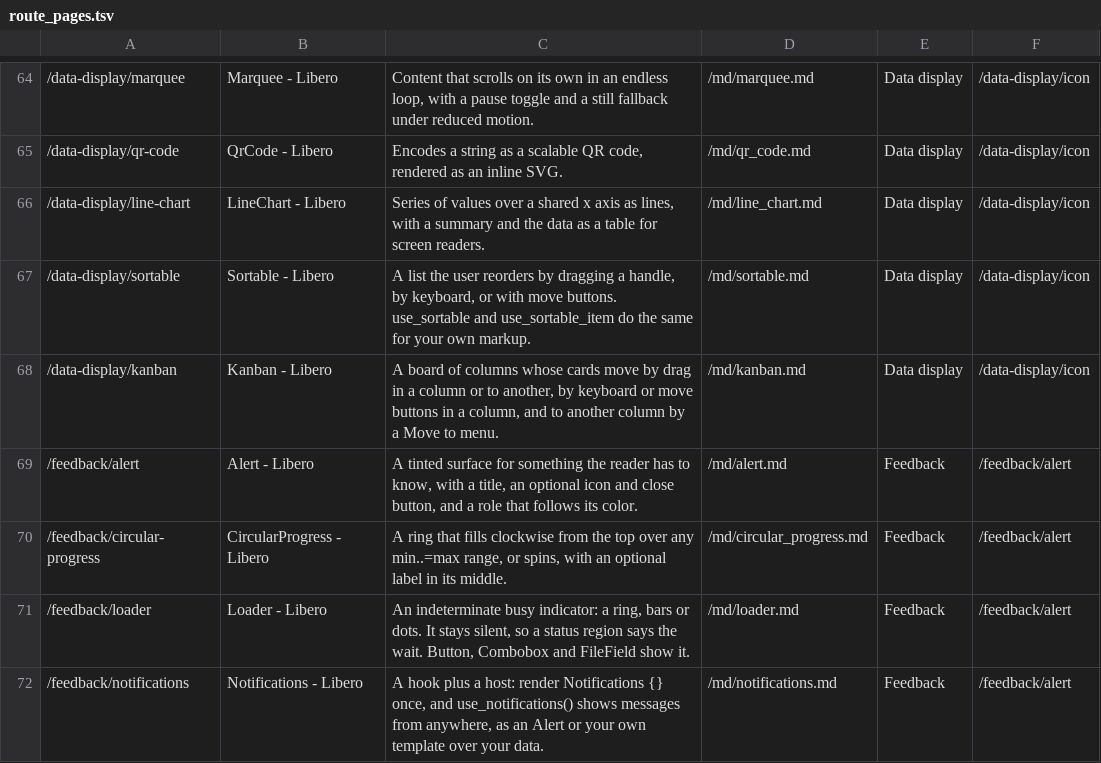
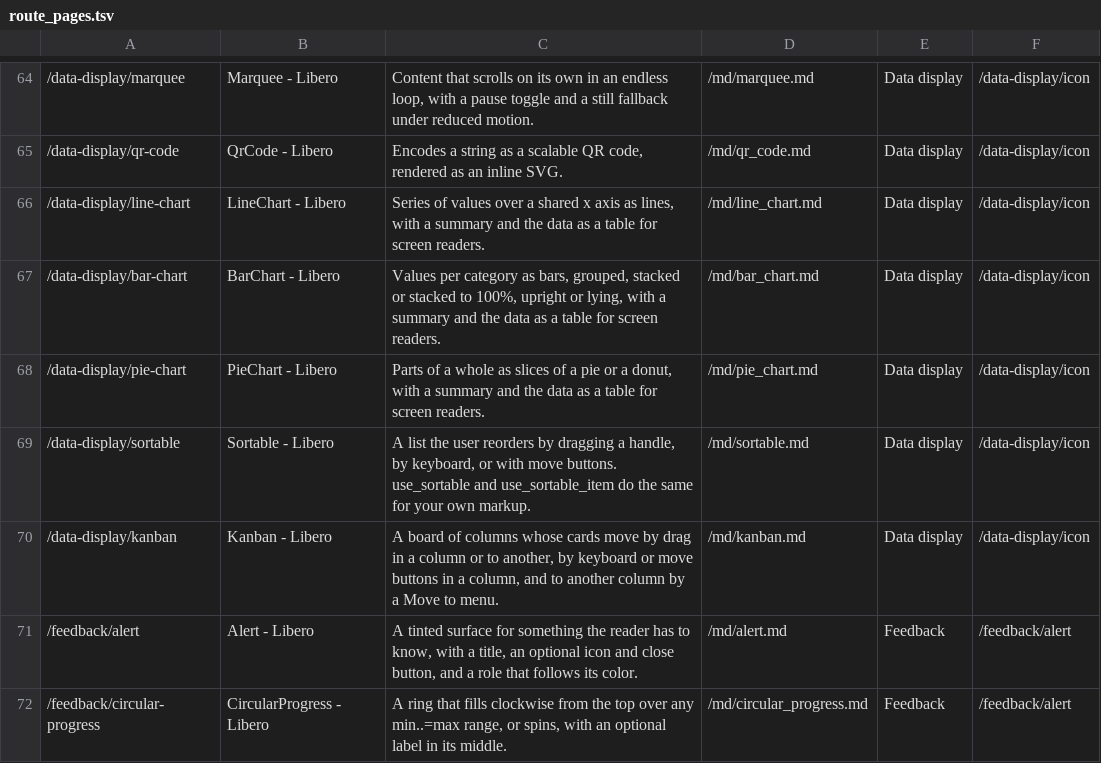
Before and after one commit to tdymel/libero, a TSV file: docs/route_pages.tsv, drawn as a sheet; only a part is shown, gaps mark what is left out; the shorter side is filled out with more unchanged rows; the diff names each change by its address in the sheet, - before the commit and + after, or states it on an @@ line.

```diff
--- a/docs/route_pages.tsv
+++ b/docs/route_pages.tsv
+row 67: /data-display/bar-chart | BarChart - Libero | Values per category as bars, grouped, stacked or stacked to 100%, upright or lying, with a summary and the data as a table for screen readers. | /md/bar_chart.md | Data display | /data-display/icon
+row 68: /data-display/pie-chart | PieChart - Libero | Parts of a whole as slices of a pie or a donut, with a summary and the data as a table for screen readers. | /md/pie_chart.md | Data display | /data-display/icon
```
Also changed, not shown: 33 other files.
